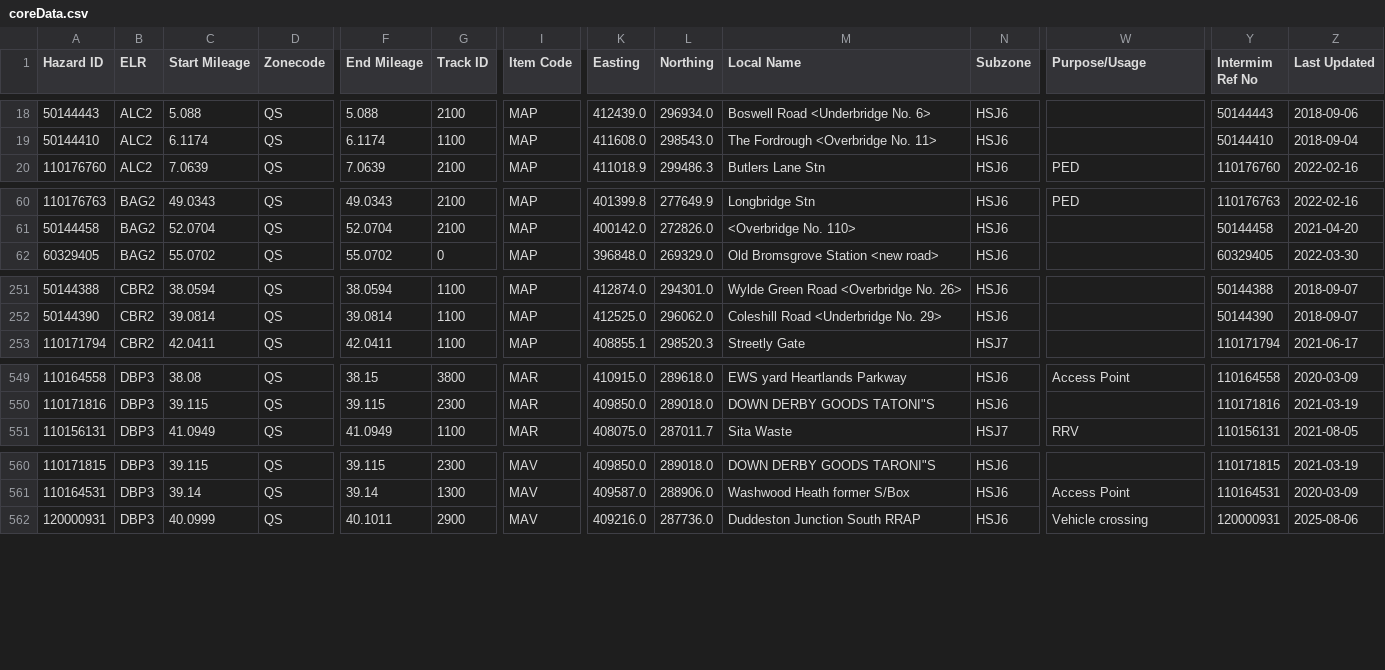
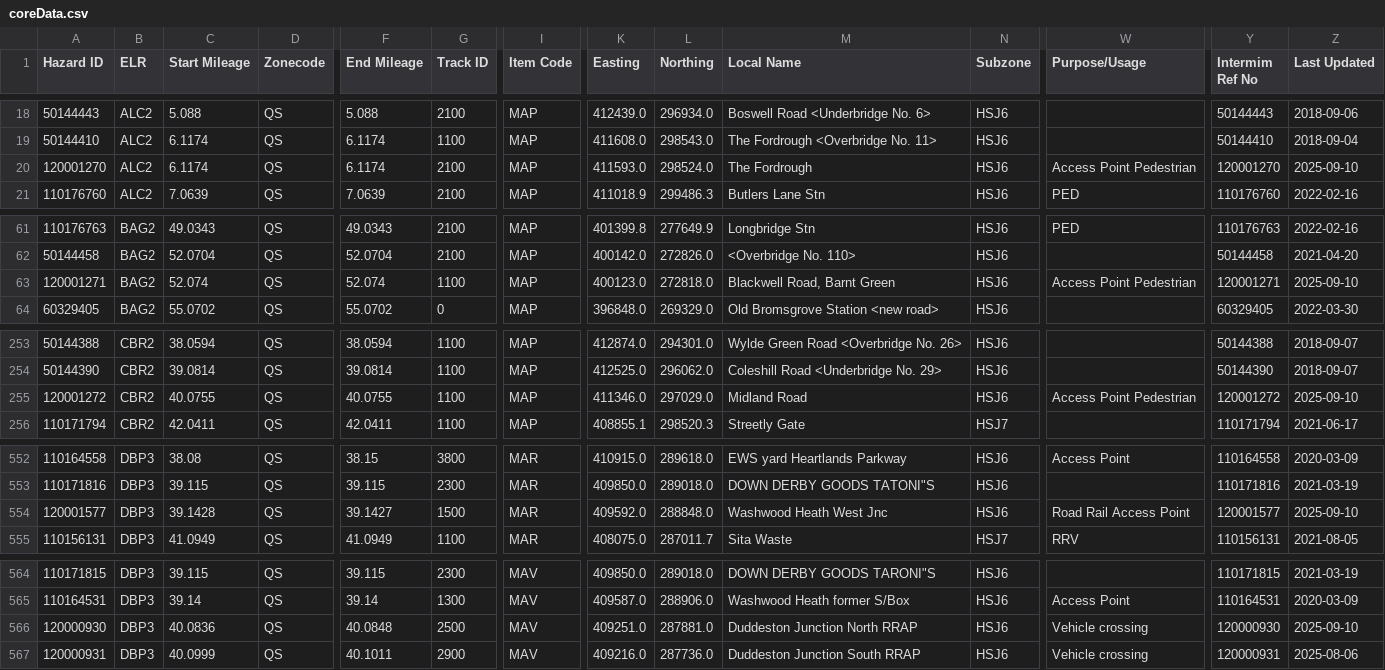
Before and after one commit to infrastructureclub/nr-national-hazard-directory, a CSV file: data/QS/coreData.csv, drawn as a sheet; only a part is shown, gaps mark what is left out; rows hold the shown columns only; the diff names each change by its address in the sheet, - before the commit and + after, or states it on an @@ line.

Commit message:
Automatic NRNHD data update

```diff
--- a/data/QS/coreData.csv
+++ b/data/QS/coreData.csv
+row 20: 120001270 | ALC2 | 6.1174 | QS | 6.1174 | 2100 | MAP | 411593.0 | 298524.0 | The Fordrough | HSJ6 | Access Point Pedestrian | 120001270 | 2025-09-10
+row 63: 120001271 | BAG2 | 52.074 | QS | 52.074 | 1100 | MAP | 400123.0 | 272818.0 | Blackwell Road, Barnt Green | HSJ6 | Access Point Pedestrian | 120001271 | 2025-09-10
+row 255: 120001272 | CBR2 | 40.0755 | QS | 40.0755 | 1100 | MAP | 411346.0 | 297029.0 | Midland Road | HSJ6 | Access Point Pedestrian | 120001272 | 2025-09-10
+row 554: 120001577 | DBP3 | 39.1428 | QS | 39.1427 | 1500 | MAR | 409592.0 | 288848.0 | Washwood Heath West Jnc | HSJ6 | Road Rail Access Point | 120001577 | 2025-09-10
+row 566: 120000930 | DBP3 | 40.0836 | QS | 40.0848 | 2500 | MAV | 409251.0 | 287881.0 | Duddeston Junction North RRAP | HSJ6 | Vehicle crossing | 120000930 | 2025-09-10
```
Also changed, not shown: data/QD/coreData.csv, data/QL/coreData.csv.
